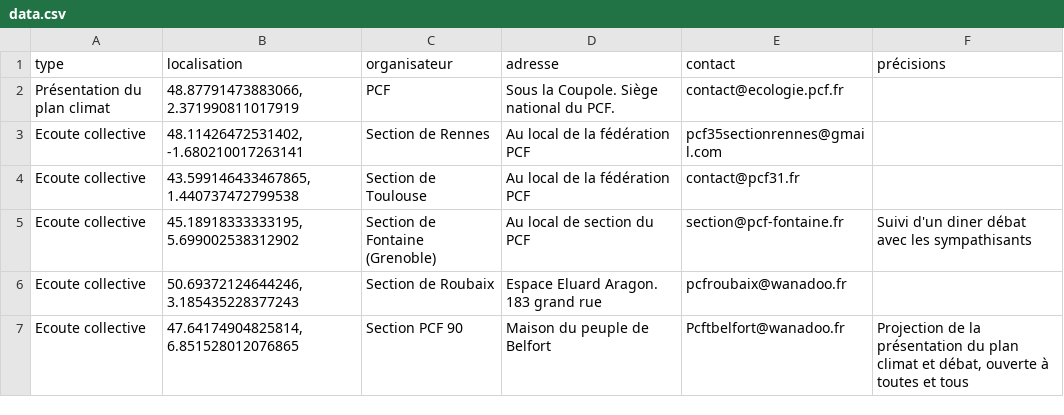
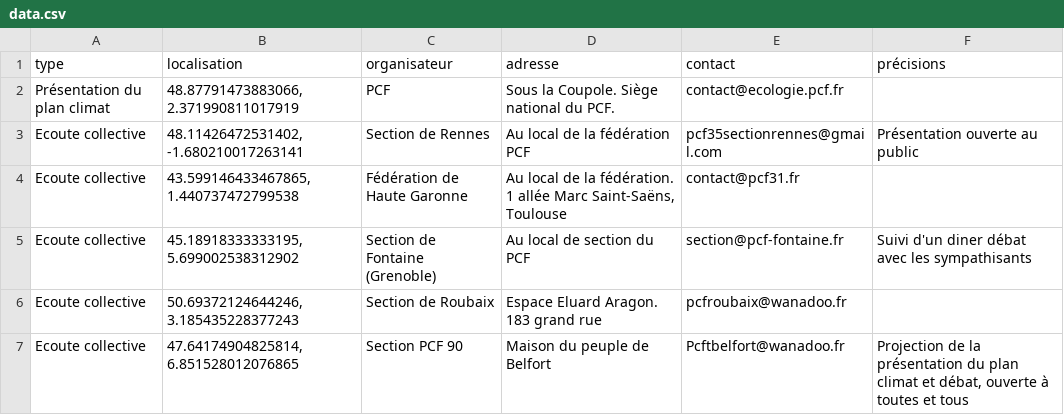
Before and after one commit to geopcf/empreinte2050, a CSV file: docs/data/data.csv, drawn as a sheet; only a part is shown.

```diff
--- a/docs/data/data.csv
+++ b/docs/data/data.csv
@@ -2,4 +2,4 @@ type,localisation,organisateur,adresse,contact,précisions
 Présentation du plan climat,"48.87791473883066, 2.371990811017919",PCF,Sous la Coupole. Siège national du PCF.,contact@ecologie.pcf.fr,
-Ecoute collective,"48.11426472531402, -1.680210017263141",Section de Rennes,Au local de la fédération PCF,pcf35sectionrennes@gmail.com,
-Ecoute collective,"43.599146433467865, 1.440737472799538",Section de Toulouse,Au local de la fédération PCF,contact@pcf31.fr,
+Ecoute collective,"48.11426472531402, -1.680210017263141",Section de Rennes,Au local de la fédération PCF,pcf35sectionrennes@gmail.com,Présentation ouverte au public
+Ecoute collective,"43.599146433467865, 1.440737472799538",Fédération de Haute Garonne,"Au local de la fédération. 1 allée Marc Saint-Saëns, Toulouse",contact@pcf31.fr,
 Ecoute collective,"45.18918333333195, 5.699002538312902",Section de Fontaine (Grenoble),Au local de section du PCF,section@pcf-fontaine.fr,Suivi d'un diner débat avec les sympathisants
```
Also changed, not shown: public/data/data.csv, 2 other files.
